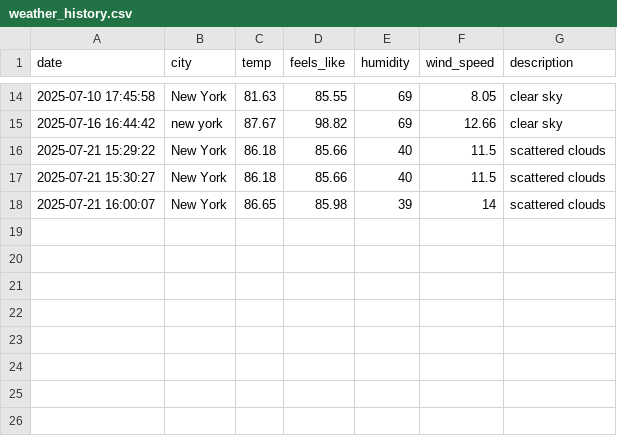
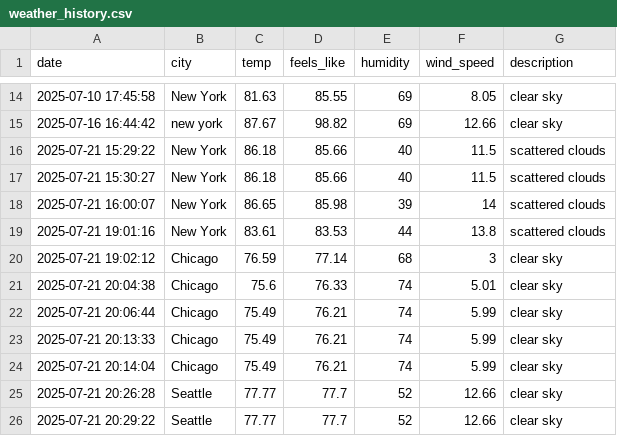
Before and after one commit to Patsnoop/weather-dashboard-tps25, a CSV file: data/weather_history.csv, drawn as a sheet; only a part is shown, gaps mark what is left out.

```diff
--- a/data/weather_history.csv
+++ b/data/weather_history.csv
@@ -18 +18,9 @@ date,city,temp,feels_like,humidity,wind_speed,description
 2025-07-21 16:00:07,New York,86.65,85.98,39,14,scattered clouds
+2025-07-21 19:01:16,New York,83.61,83.53,44,13.8,scattered clouds
+2025-07-21 19:02:12,Chicago,76.59,77.14,68,3,clear sky
+2025-07-21 20:04:38,Chicago,75.6,76.33,74,5.01,clear sky
+2025-07-21 20:06:44,Chicago,75.49,76.21,74,5.99,clear sky
+2025-07-21 20:13:33,Chicago,75.49,76.21,74,5.99,clear sky
+2025-07-21 20:14:04,Chicago,75.49,76.21,74,5.99,clear sky
+2025-07-21 20:26:28,Seattle,77.77,77.7,52,12.66,clear sky
+2025-07-21 20:29:22,Seattle,77.77,77.7,52,12.66,clear sky
```
Also changed, not shown: 1 other file.
